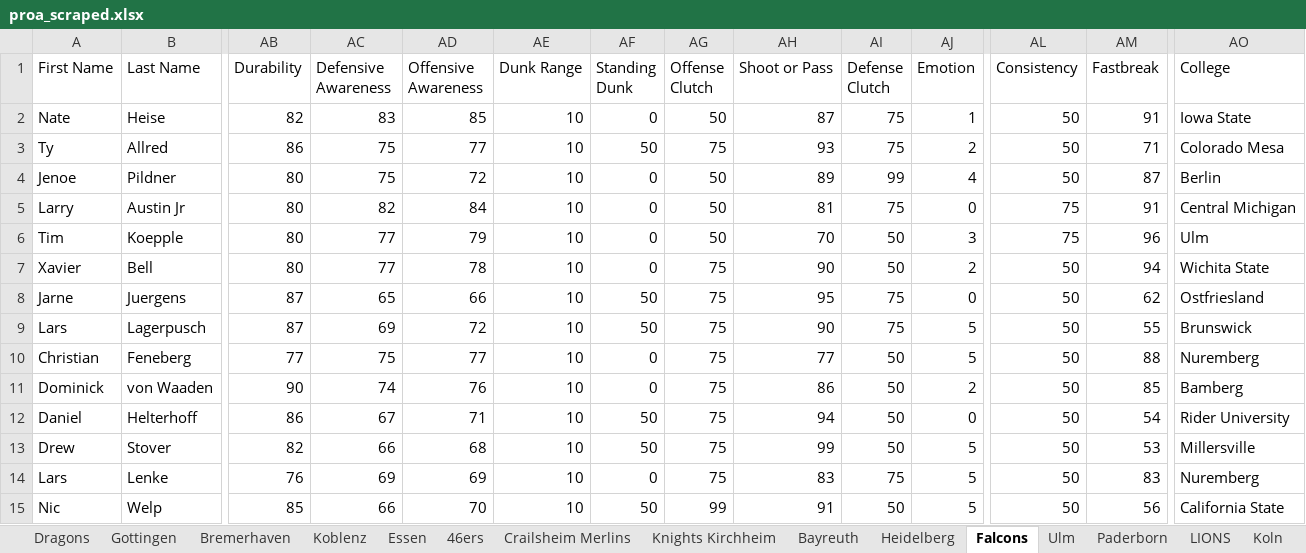
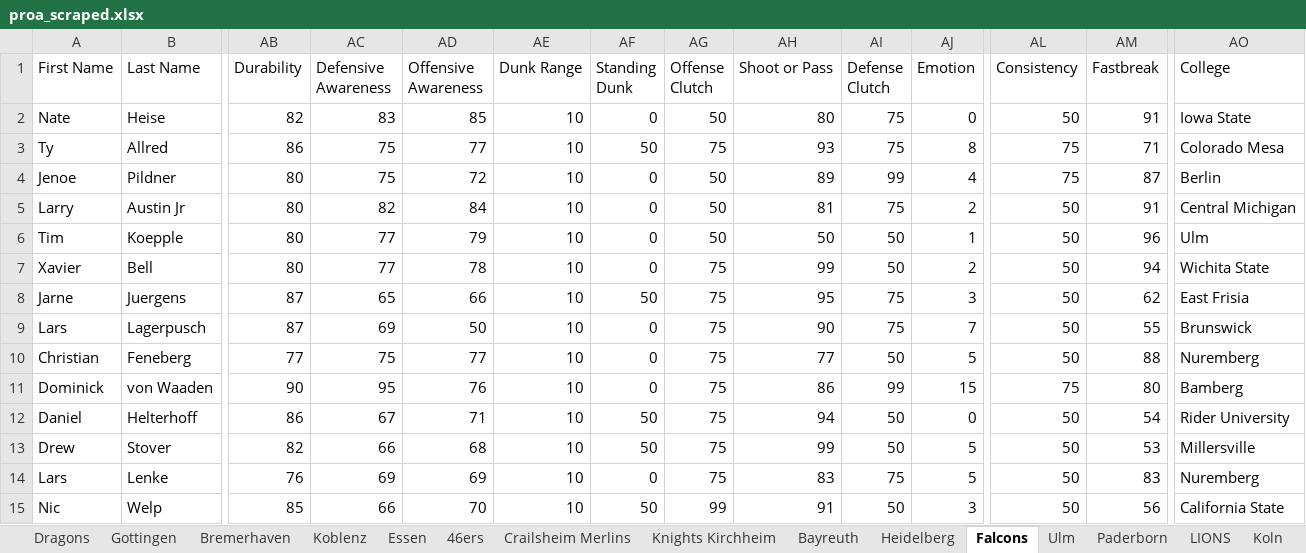
Before and after one commit to lifestepvan2/PROA2K5, an Excel workbook: proa_scraped.xlsx, sheet Falcons, drawn as a sheet; only a part is shown, gaps mark what is left out; values as stored, in another font and other column widths than the file's, no borders; the diff names each change by its address in the sheet, - before the commit and + after, or states it on an @@ line.

```diff
--- a/proa_scraped.xlsx (sheet Falcons)
+++ b/proa_scraped.xlsx (sheet Falcons)
-AH2 (Shoot or Pass): 87
+AH2 (Shoot or Pass): 80
-AJ2 (Emotion): 1
+AJ2 (Emotion): 0
-AJ3 (Emotion): 2
+AJ3 (Emotion): 8
-AL3:AL4 (Consistency): 50
+AL3:AL4 (Consistency): 75
-AJ5 (Emotion): 0
+AJ5 (Emotion): 2
-AL5:AL6 (Consistency): 75
+AL5:AL6 (Consistency): 50
-AH6 (Shoot or Pass): 70
+AH6 (Shoot or Pass): 50
-AJ6 (Emotion): 3
+AJ6 (Emotion): 1
-AH7 (Shoot or Pass): 90
+AH7 (Shoot or Pass): 99
-AJ8 (Emotion): 0
+AJ8 (Emotion): 3
-AO8 (College): Ostfriesland
+AO8 (College): East Frisia
-AD9 (Offensive Awareness): 72
+AD9 (Offensive Awareness): 50
-AF9 (Standing Dunk): 50
+AF9 (Standing Dunk): 0
-AJ9 (Emotion): 5
+AJ9 (Emotion): 7
-AC11 (Defensive Awareness): 74
+AC11 (Defensive Awareness): 95
-AI11 (Defense Clutch): 50
+AI11 (Defense Clutch): 99
-AJ11 (Emotion): 2
+AJ11 (Emotion): 15
-AL11 (Consistency): 50
+AL11 (Consistency): 75
-AM11 (Fastbreak): 85
+AM11 (Fastbreak): 80
-AJ15 (Emotion): 5
+AJ15 (Emotion): 3
```
Also changed, not shown: sheet 46ers, sheet Koln, sheet Essen, sheet Bremerhaven, sheet Stars Bochum, sheet Ulm, 10 more sheets, 8 other files.
